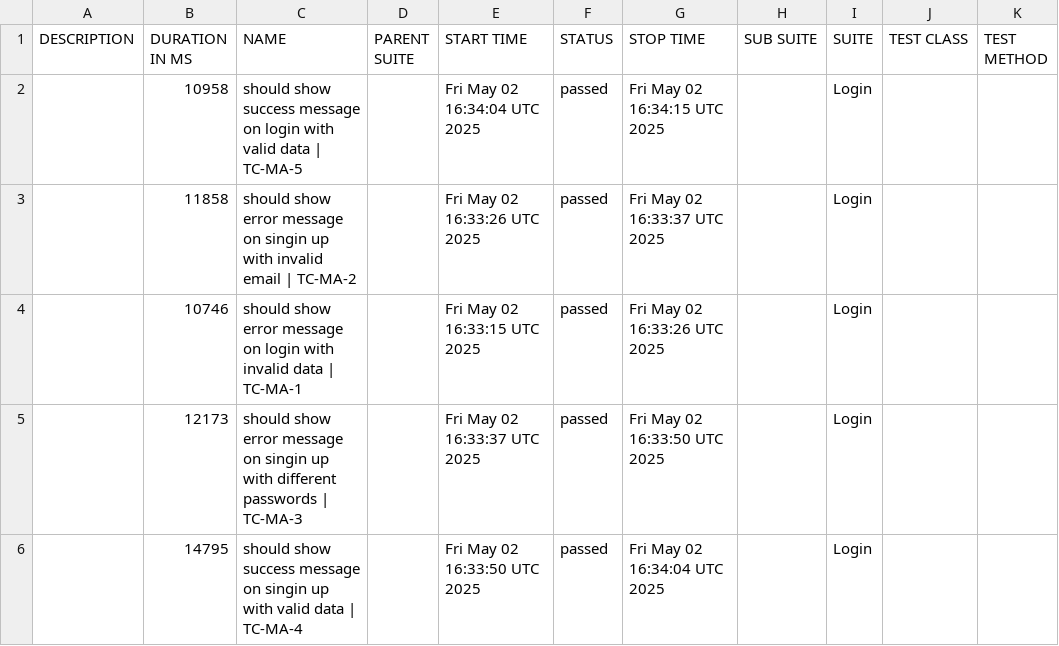
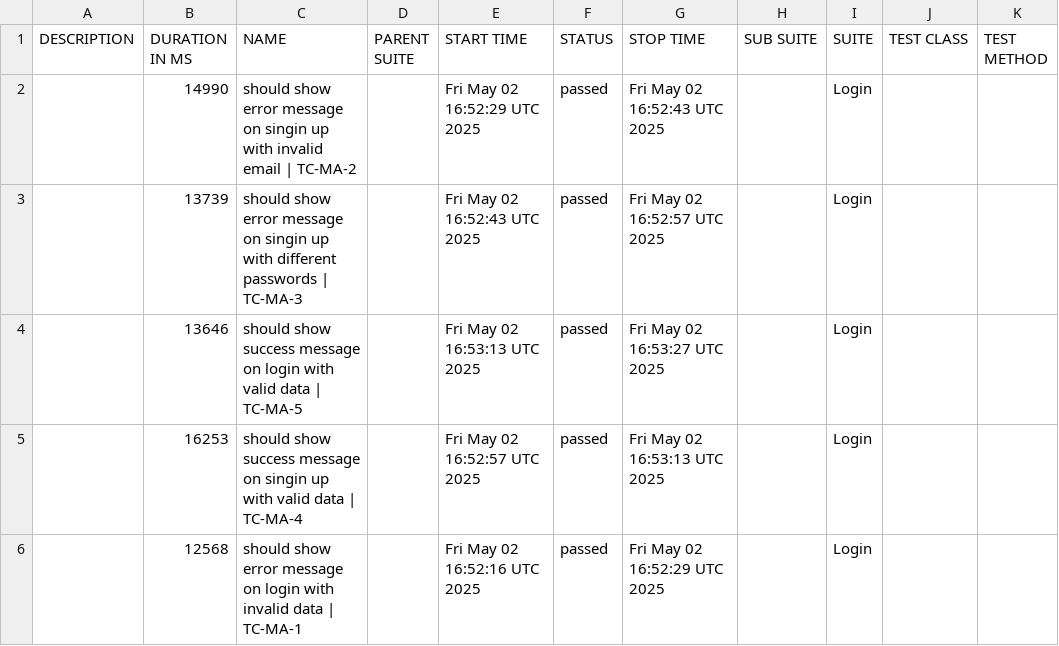
Before and after one commit to elektroforez/browserstack_test, a CSV file: data/suites.csv, drawn as a sheet.

```diff
--- a/data/suites.csv
+++ b/data/suites.csv
@@ -1,6 +1,6 @@
 "DESCRIPTION","DURATION IN MS","NAME","PARENT SUITE","START TIME","STATUS","STOP TIME","SUB SUITE","SUITE","TEST CLASS","TEST METHOD"
-"","10958","should show success message on login with valid data | TC-MA-5","","Fri May 02 16:34:04 UTC 2025","passed","Fri May 02 16:34:15 UTC 2025","","Login","",""
-"","11858","should show error message on singin up with invalid email | TC-MA-2","","Fri May 02 16:33:26 UTC 2025","passed","Fri May 02 16:33:37 UTC 2025","","Login","",""
-"","10746","should show error message on login with invalid data | TC-MA-1","","Fri May 02 16:33:15 UTC 2025","passed","Fri May 02 16:33:26 UTC 2025","","Login","",""
-"","12173","should show error message on singin up with different passwords | TC-MA-3","","Fri May 02 16:33:37 UTC 2025","passed","Fri May 02 16:33:50 UTC 2025","","Login","",""
-"","14795","should show success message on singin up with valid data | TC-MA-4","","Fri May 02 16:33:50 UTC 2025","passed","Fri May 02 16:34:04 UTC 2025","","Login","",""
+"","14990","should show error message on singin up with invalid email | TC-MA-2","","Fri May 02 16:52:29 UTC 2025","passed","Fri May 02 16:52:43 UTC 2025","","Login","",""
+"","13739","should show error message on singin up with different passwords | TC-MA-3","","Fri May 02 16:52:43 UTC 2025","passed","Fri May 02 16:52:57 UTC 2025","","Login","",""
+"","13646","should show success message on login with valid data | TC-MA-5","","Fri May 02 16:53:13 UTC 2025","passed","Fri May 02 16:53:27 UTC 2025","","Login","",""
+"","16253","should show success message on singin up with valid data | TC-MA-4","","Fri May 02 16:52:57 UTC 2025","passed","Fri May 02 16:53:13 UTC 2025","","Login","",""
+"","12568","should show error message on login with invalid data | TC-MA-1","","Fri May 02 16:52:16 UTC 2025","passed","Fri May 02 16:52:29 UTC 2025","","Login","",""
```
Also changed, not shown: 24 other files.
